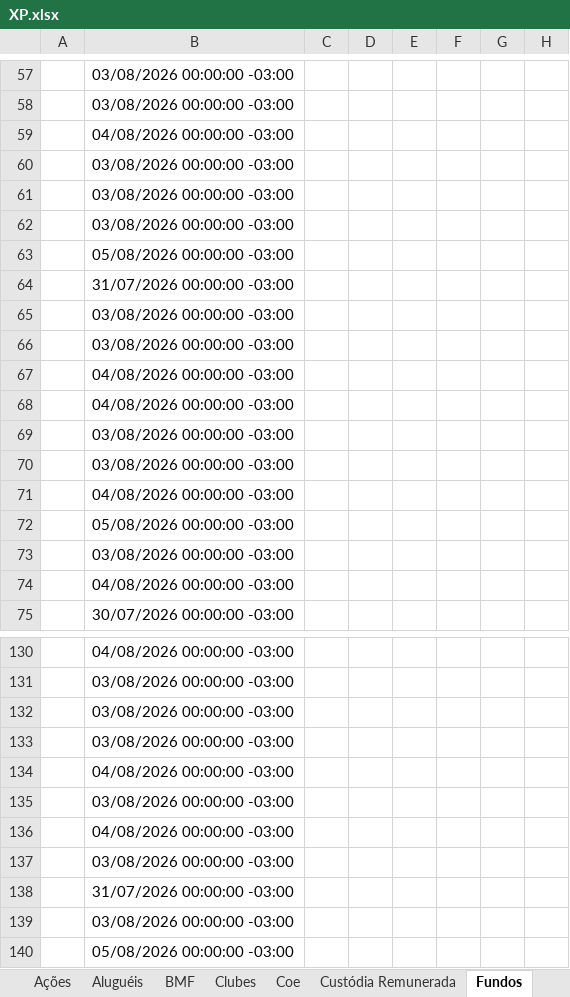
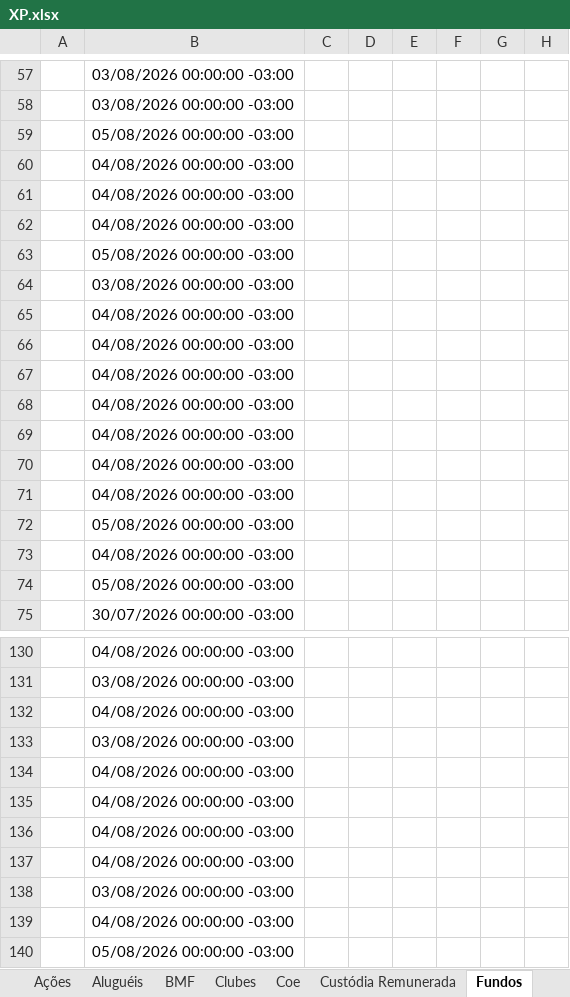
Before and after one commit to AloacaoMWealth/alocationmwealth, an Excel workbook: posicoes/XP.xlsx, sheet Fundos, drawn as a sheet; only a part is shown, gaps mark what is left out; values as stored, in another font and other column widths than the file's, no borders; the diff covers the shown part only; the diff names each change by its address in the sheet, - before the commit and + after, or states it on an @@ line.

```diff
--- a/posicoes/XP.xlsx (sheet Fundos)
+++ b/posicoes/XP.xlsx (sheet Fundos)
-B59: 04/08/2026 00:00:00 -03:00
+B59: 05/08/2026 00:00:00 -03:00
-B60:B62: 03/08/2026 00:00:00 -03:00
+B60:B62: 04/08/2026 00:00:00 -03:00
-B64: 31/07/2026 00:00:00 -03:00
+B64: 03/08/2026 00:00:00 -03:00
-B65:B66: 03/08/2026 00:00:00 -03:00
+B65:B66: 04/08/2026 00:00:00 -03:00
-B69:B70: 03/08/2026 00:00:00 -03:00
+B69:B70: 04/08/2026 00:00:00 -03:00
-B73: 03/08/2026 00:00:00 -03:00
+B73: 04/08/2026 00:00:00 -03:00
-B74: 04/08/2026 00:00:00 -03:00
+B74: 05/08/2026 00:00:00 -03:00
-B132: 03/08/2026 00:00:00 -03:00
+B132: 04/08/2026 00:00:00 -03:00
-B135: 03/08/2026 00:00:00 -03:00
+B135: 04/08/2026 00:00:00 -03:00
-B137: 03/08/2026 00:00:00 -03:00
+B137: 04/08/2026 00:00:00 -03:00
-B138: 31/07/2026 00:00:00 -03:00
+B138: 03/08/2026 00:00:00 -03:00
-B139: 03/08/2026 00:00:00 -03:00
+B139: 04/08/2026 00:00:00 -03:00
```
Also changed, not shown: 60 edited cells elsewhere in this sheet, sheet Financeiro, sheet Proventos Fundo Imob, sheet Renda Fixa, sheet Tesouro Direto, sheet Fundos Imobiliários, sheet Ações.
